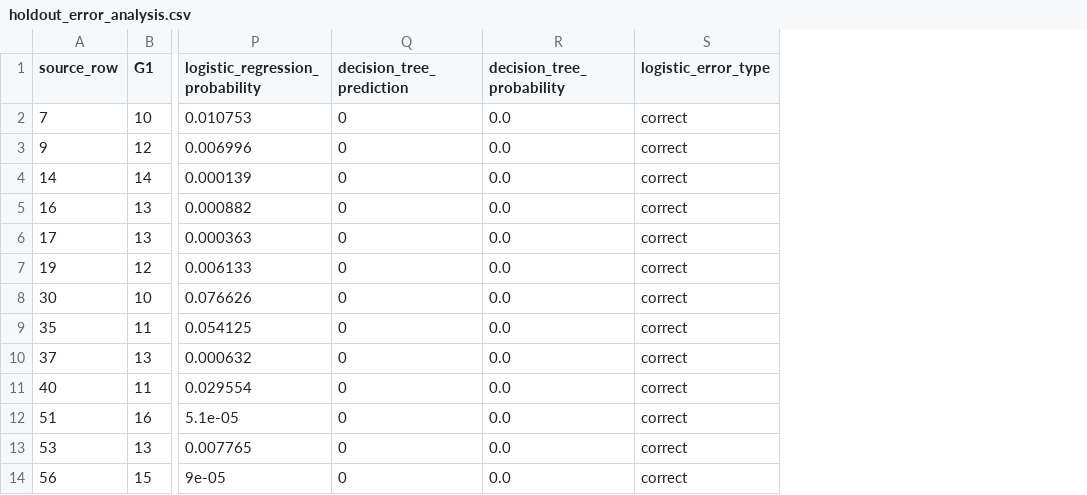
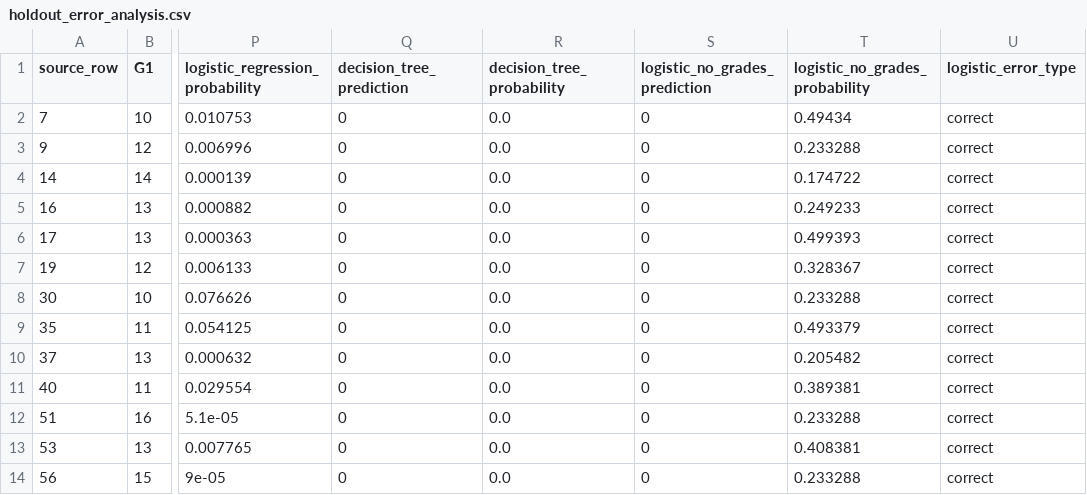
Before and after one commit to UtkarshSatav/Sem5-Sprint1, a CSV file: 02_Personalized-Academic-Support_Case-52/outputs/holdout_error_analysis.csv, drawn as a sheet; only a part is shown, gaps mark what is left out; the diff names each change by its address in the sheet, - before the commit and + after, or states it on an @@ line.

```diff
--- a/02_Personalized-Academic-Support_Case-52/outputs/holdout_error_analysis.csv
+++ b/02_Personalized-Academic-Support_Case-52/outputs/holdout_error_analysis.csv
+column S (logistic_no_grades_prediction), rows 2-14: all 0
+column T (logistic_no_grades_probability), rows 2-14: 0.49434 | 0.233288 | 0.174722 | 0.249233 | 0.499393 | 0.328367 | 0.233288 | 0.493379 | 0.205482 | 0.389381 | 0.233288 | 0.408381 | 0.233288
```
Also changed, not shown: 14 other files.
